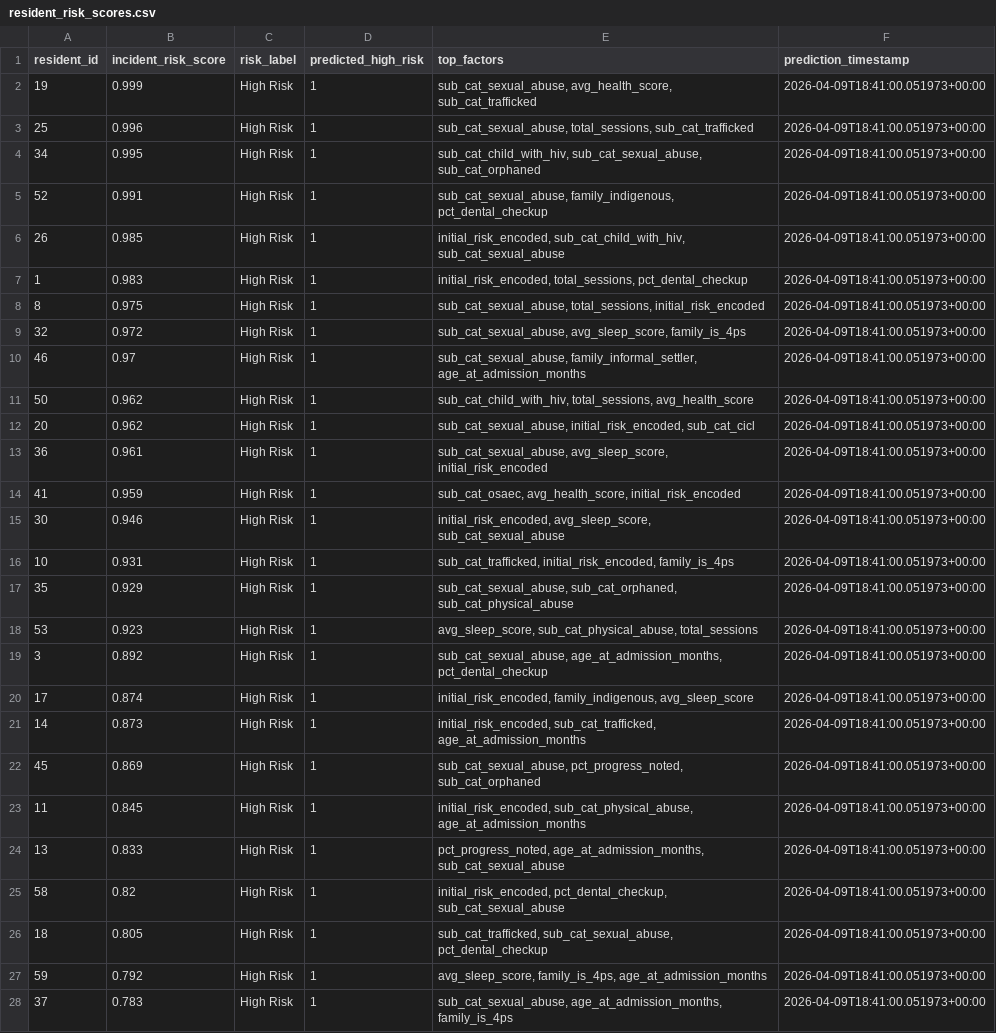
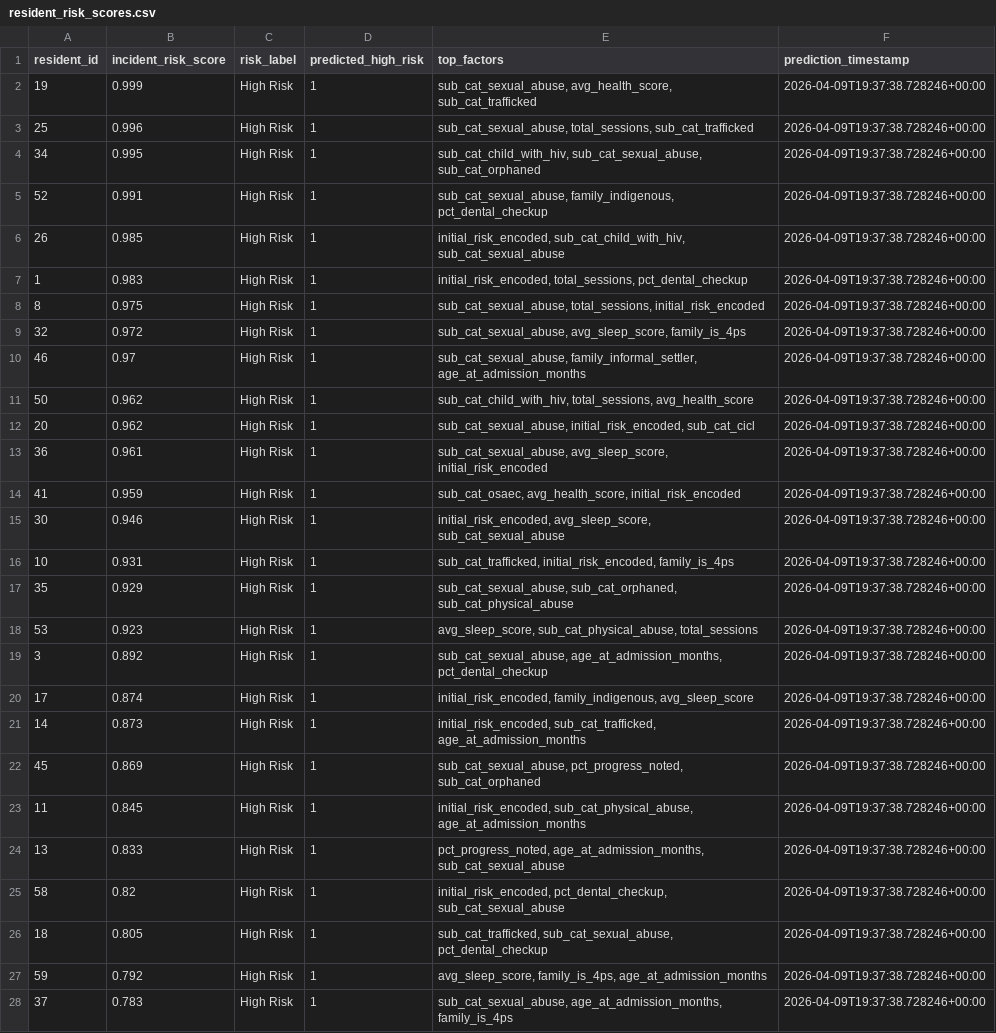
Before and after one commit to asherswartzberg/INTEX-II, a CSV file: ml-pipelines/artifacts/resident_risk_scores.csv, drawn as a sheet; only a part is shown; the diff covers the shown part only; the diff names each change by its address in the sheet, - before the commit and + after, or states it on an @@ line.

```diff
--- a/ml-pipelines/artifacts/resident_risk_scores.csv
+++ b/ml-pipelines/artifacts/resident_risk_scores.csv
-F2:F28 (prediction_timestamp): 2026-04-09T18:41:00.051973+00:00
+F2:F28 (prediction_timestamp): 2026-04-09T19:37:38.728246+00:00
```
Also changed, not shown: 33 edited cells elsewhere in this file, ml-pipelines/artifacts/donor_risk_scores.csv, 7 other files.
